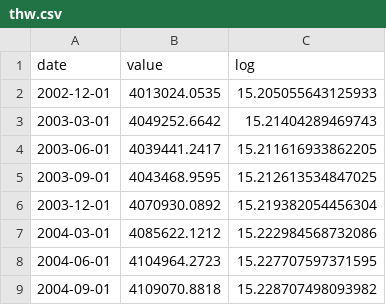
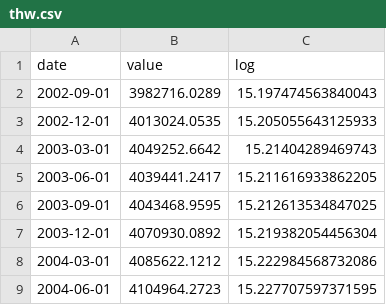
Before and after one commit to Duncarro/ECC3479-Profit-Margins, a CSV file: data/clean/thw.csv, drawn as a sheet; only a part is shown; the shorter side is filled out with more unchanged rows; the diff names each change by its address in the sheet, - before the commit and + after, or states it on an @@ line.

```diff
--- a/data/clean/thw.csv
+++ b/data/clean/thw.csv
+row 2: 2002-09-01 | 3982716.0289 | 15.197474563840043
```
Also changed, not shown: data/clean/gdp.csv, data/clean/gop.csv, 4 other files.
